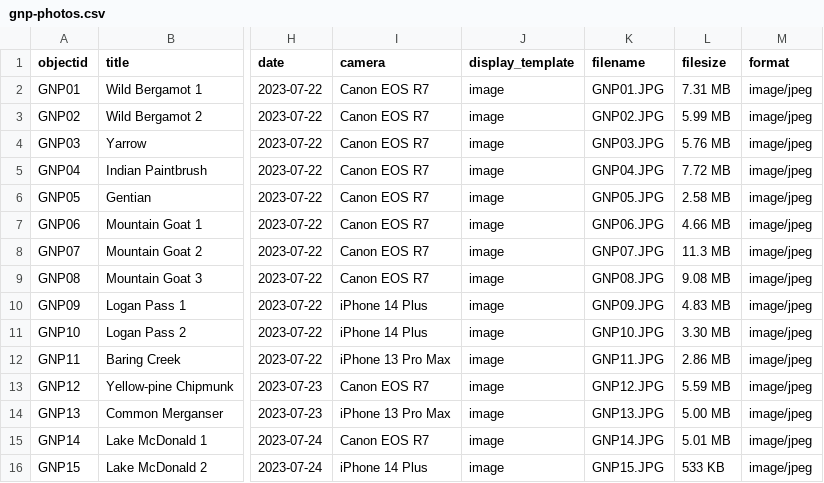
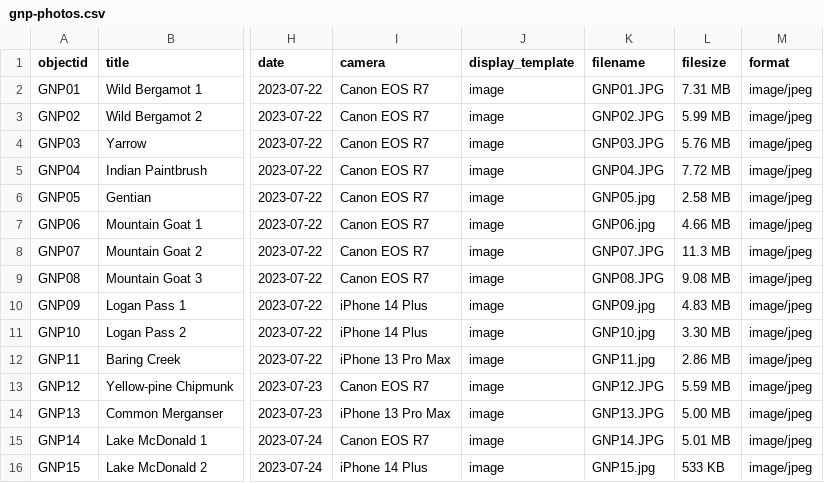
Before and after one commit to stephensgrace/gnp-photos, a CSV file: _data/gnp-photos.csv, drawn as a sheet; only a part is shown, gaps mark what is left out; the diff names each change by its address in the sheet, - before the commit and + after, or states it on an @@ line.

Commit message:
Update gnp-photos.csv to lowercase

```diff
--- a/_data/gnp-photos.csv
+++ b/_data/gnp-photos.csv
-K6 (filename): GNP05.JPG
+K6 (filename): GNP05.jpg
-K7 (filename): GNP06.JPG
+K7 (filename): GNP06.jpg
-K10 (filename): GNP09.JPG
+K10 (filename): GNP09.jpg
-K11 (filename): GNP10.JPG
+K11 (filename): GNP10.jpg
-K12 (filename): GNP11.JPG
+K12 (filename): GNP11.jpg
-K16 (filename): GNP15.JPG
+K16 (filename): GNP15.jpg
```
